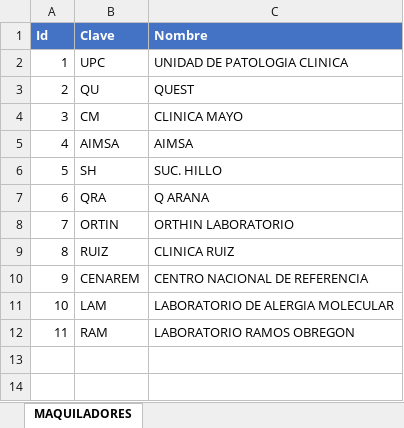
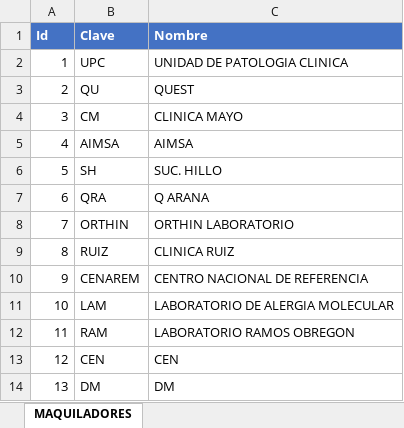
Before and after one commit to SauriX/labbe, an Excel workbook: Service.Catalog/wwwroot/seed/06_CAT_MAQUILADORES.xlsx, sheet MAQUILADORES, drawn as a sheet; values as stored, in another font and other column widths than the file's, no borders; the diff names each change by its address in the sheet, - before the commit and + after, or states it on an @@ line.

```diff
--- a/Service.Catalog/wwwroot/seed/06_CAT_MAQUILADORES.xlsx (sheet MAQUILADORES)
+++ b/Service.Catalog/wwwroot/seed/06_CAT_MAQUILADORES.xlsx (sheet MAQUILADORES)
-B8 (Clave): ORTIN
+B8 (Clave): ORTHIN
+row 13: 12 | CEN | CEN
+row 14: 13 | DM | DM
```
Also changed, not shown: Service.Catalog/wwwroot/seed/02_CAT_AREAS.xlsx, Service.Catalog/wwwroot/seed/04_CAT_INDICACIONES.xlsx, 6 other files.
